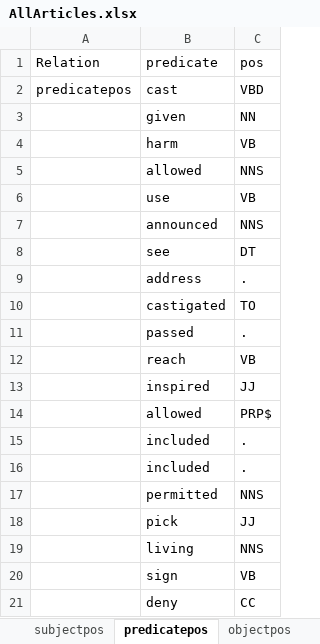
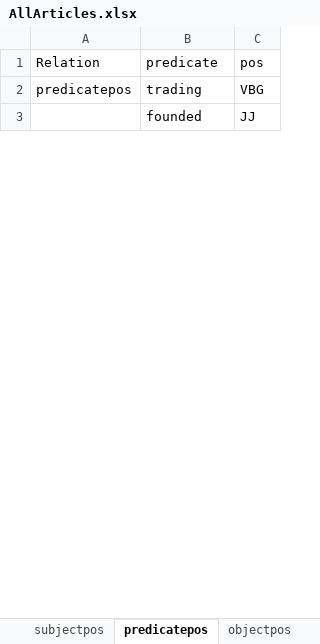
Before and after one commit to SEMOSS/Semoss, an Excel workbook: NLPartifacts/AllArticles.xlsx, sheet predicatepos, drawn as a sheet; only a part is shown; values as stored, in another font and other column widths than the file's, no borders; removed rows and columns are numbered as before the commit, all else as after; the diff covers the shown part only; the diff names each change by its address in the sheet, - before the commit and + after, or states it on an @@ line.

```diff
--- a/NLPartifacts/AllArticles.xlsx (sheet predicatepos)
+++ b/NLPartifacts/AllArticles.xlsx (sheet predicatepos)
-B2: cast
+B2: trading
-C2: VBD
+C2: VBG
-row 3:  | given | NN
-row 4:  | harm | VB
-row 5:  | allowed | NNS
-row 6:  | use | VB
-row 7:  | announced | NNS
-row 8:  | see | DT
-row 9:  | address | .
-row 10:  | castigated | TO
-row 11:  | passed | .
-row 12:  | reach | VB
-B3: inspired
+B3: founded
-row 14:  | allowed | PRP$
-row 15:  | included | .
-row 16:  | included | .
-row 17:  | permitted | NNS
-row 18:  | pick | JJ
-row 19:  | living | NNS
-row 20:  | sign | VB
-row 21:  | deny | CC
```
Also changed, not shown: 117 removed rows and 5 edited cells elsewhere in this sheet, sheet objectexpanded, sheet predicateofobject, sheet predicateexpanded, sheet objectofsubject, sheet subjectexpanded, sheet subjectofpredicate, 9 more sheets, 2 other files.
